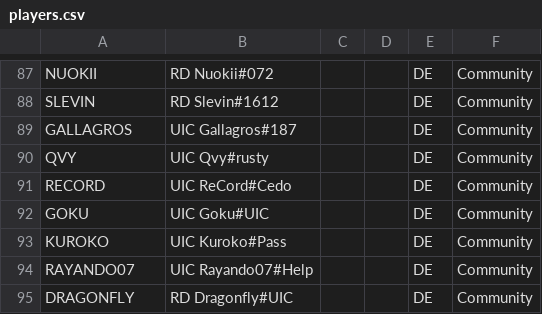
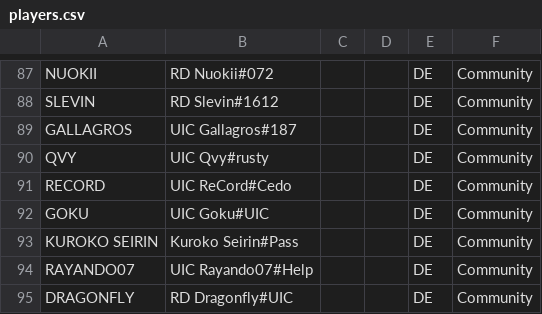
Before and after one commit to UICMaster/UIC_ANALYSIS_FRONTEND, a CSV file: data/players.csv, drawn as a sheet; only a part is shown, gaps mark what is left out.

```diff
--- a/data/players.csv
+++ b/data/players.csv
@@ -92,3 +92,3 @@ RECORD,UIC ReCord#Cedo,,,DE,Community
 GOKU,UIC Goku#UIC,,,DE,Community
-KUROKO,UIC Kuroko#Pass,,,DE,Community
+KUROKO SEIRIN,Kuroko Seirin#Pass,,,DE,Community
 RAYANDO07,UIC Rayando07#Help,,,DE,Community
```
